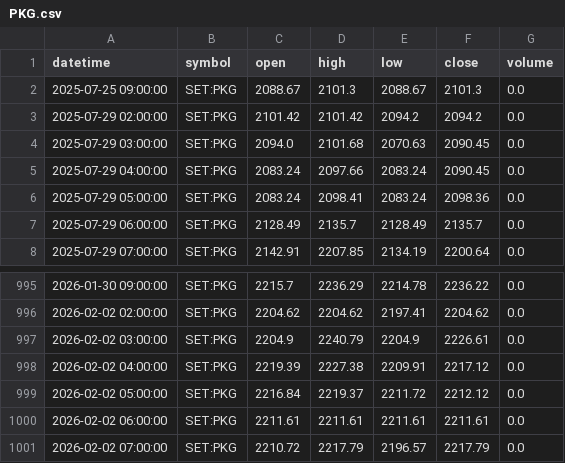
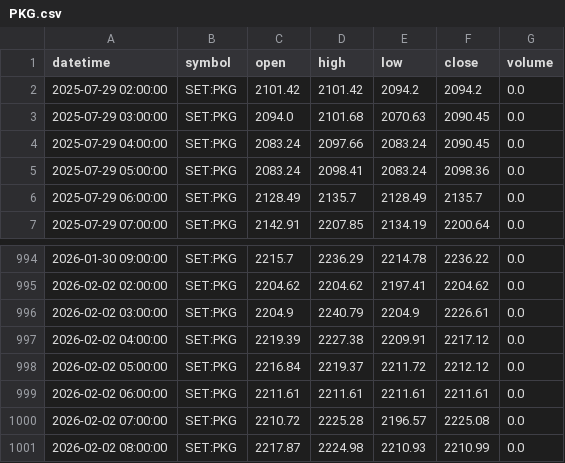
Before and after one commit to FameIllusionMaya/Relative_Rotation_Graph, a CSV file: data/1h/PKG.csv, drawn as a sheet; only a part is shown, gaps mark what is left out.

```diff
--- a/data/1h/PKG.csv
+++ b/data/1h/PKG.csv
@@ -1,3 +1,2 @@
 datetime,symbol,open,high,low,close,volume
-2025-07-25 09:00:00,SET:PKG,2088.67,2101.3,2088.67,2101.3,0.0
 2025-07-29 02:00:00,SET:PKG,2101.42,2101.42,2094.2,2094.2,0.0
@@ -1000,2 +999,3 @@ datetime,symbol,open,high,low,close,volume
 2026-02-02 06:00:00,SET:PKG,2211.61,2211.61,2211.61,2211.61,0.0
-2026-02-02 07:00:00,SET:PKG,2210.72,2217.79,2196.57,2217.79,0.0
+2026-02-02 07:00:00,SET:PKG,2210.72,2225.28,2196.57,2225.08,0.0
+2026-02-02 08:00:00,SET:PKG,2217.87,2224.98,2210.93,2210.99,0.0
```
Also changed, not shown: data/1h/ETRON.csv, data/1h/FIN.csv, 25 other files.
